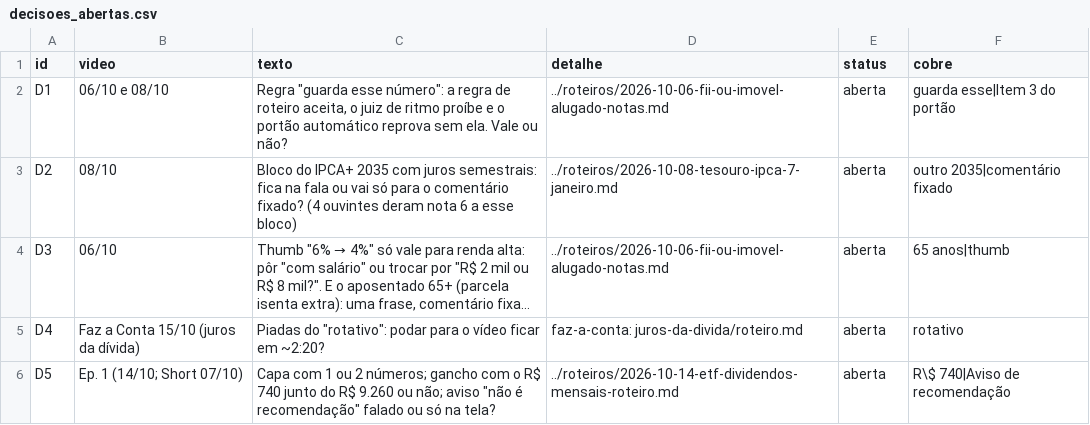
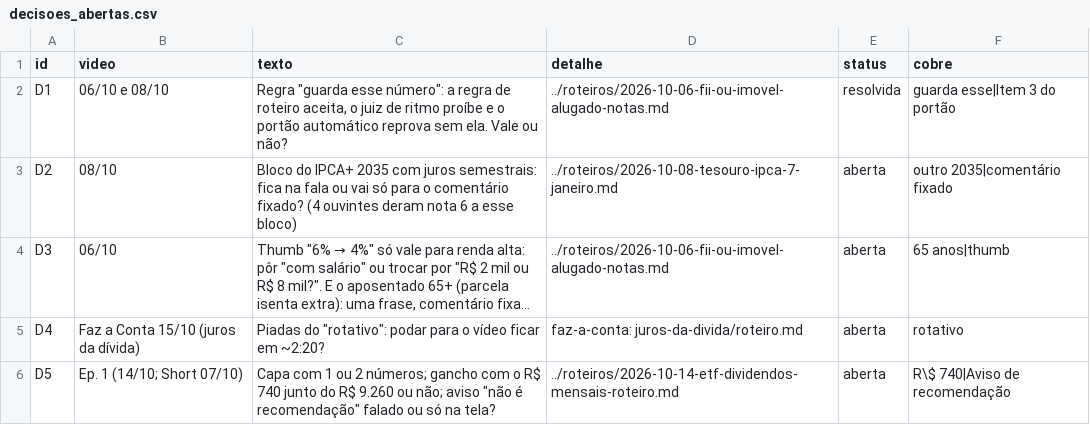
Before and after one commit to denismiyabara-alt/IPADTEST, a CSV file: pautas-canal/semana/decisoes_abertas.csv, drawn as a sheet; long unchanged cells end in …; the diff names each change by its address in the sheet, - before the commit and + after, or states it on an @@ line.

```diff
--- a/pautas-canal/semana/decisoes_abertas.csv
+++ b/pautas-canal/semana/decisoes_abertas.csv
-E2 (status): aberta
+E2 (status): resolvida
```
Also changed, not shown: 7 other files.
